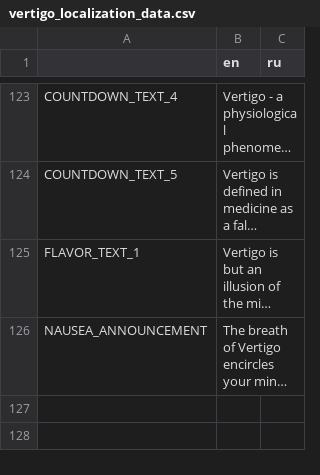
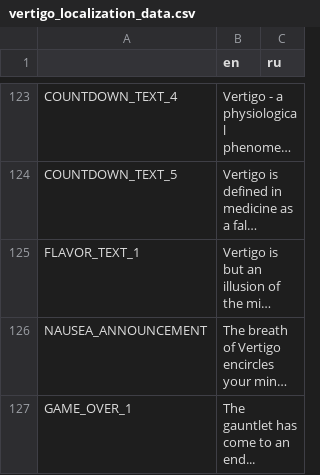
Before and after one commit to Aeterasu/Vertigo, a CSV file: assets/localization/vertigo_localization_data.csv, drawn as a sheet; only a part is shown, gaps mark what is left out; long unchanged cells end in …; the diff covers the shown part only; the diff names each change by its address in the sheet, - before the commit and + after, or states it on an @@ line.

```diff
--- a/assets/localization/vertigo_localization_data.csv
+++ b/assets/localization/vertigo_localization_data.csv
+row 127: GAME_OVER_1 | The gauntlet has come to an end...
```
Also changed, not shown: 1 added row elsewhere in this file, 5 other files.
